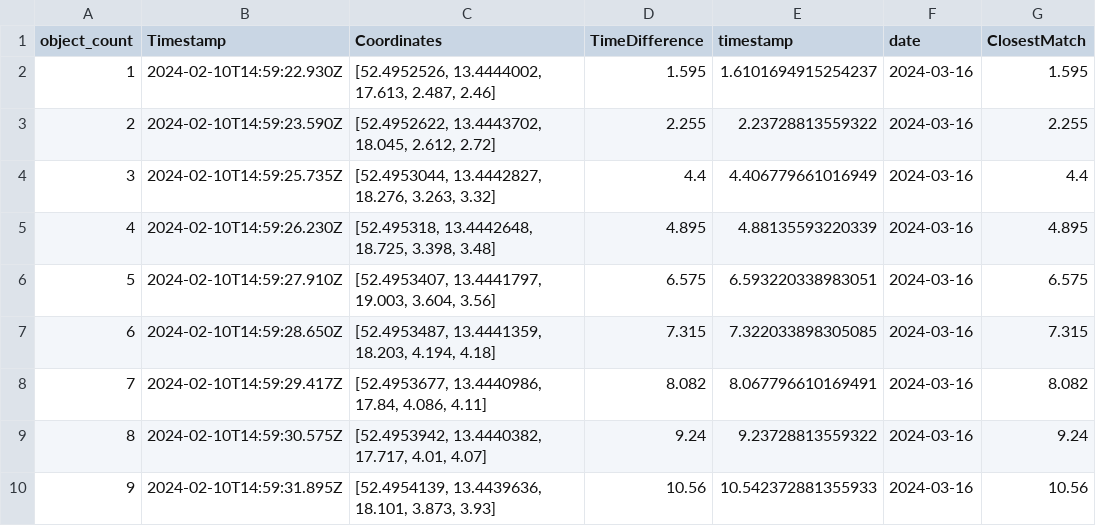
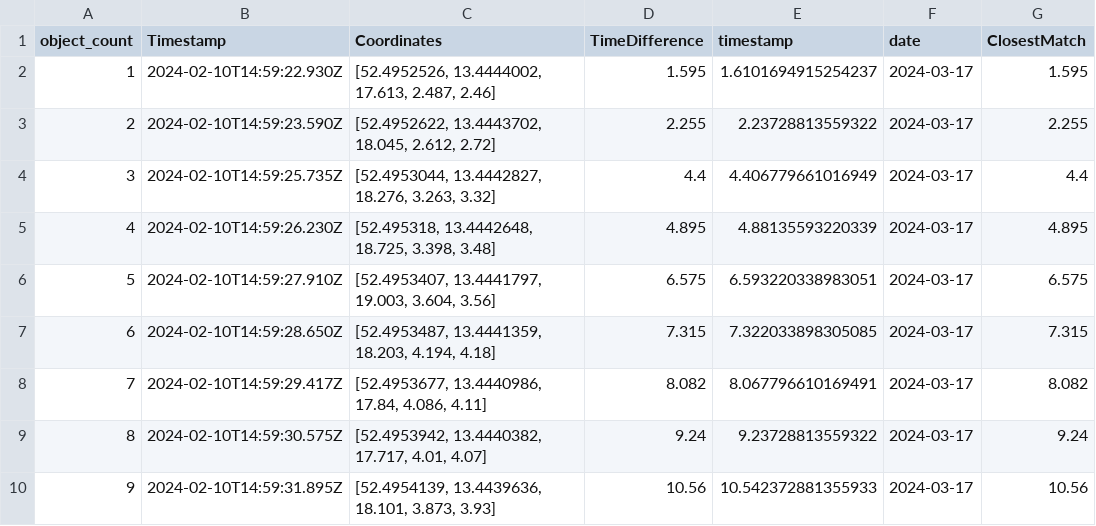
Before and after one commit to josedlhm/uvas, a CSV file: files/old_output.csv, drawn as a sheet.

```diff
--- a/files/old_output.csv
+++ b/files/old_output.csv
@@ -1,10 +1,10 @@
 object_count,Timestamp,Coordinates,TimeDifference,timestamp,date,ClosestMatch
-1,2024-02-10T14:59:22.930Z,"[52.4952526, 13.4444002, 17.613, 2.487, 2.46]",1.595,1.6101694915254237,2024-03-16,1.595
-2,2024-02-10T14:59:23.590Z,"[52.4952622, 13.4443702, 18.045, 2.612, 2.72]",2.255,2.23728813559322,2024-03-16,2.255
-3,2024-02-10T14:59:25.735Z,"[52.4953044, 13.4442827, 18.276, 3.263, 3.32]",4.4,4.406779661016949,2024-03-16,4.4
-4,2024-02-10T14:59:26.230Z,"[52.495318, 13.4442648, 18.725, 3.398, 3.48]",4.895,4.88135593220339,2024-03-16,4.895
-5,2024-02-10T14:59:27.910Z,"[52.4953407, 13.4441797, 19.003, 3.604, 3.56]",6.575,6.593220338983051,2024-03-16,6.575
-6,2024-02-10T14:59:28.650Z,"[52.4953487, 13.4441359, 18.203, 4.194, 4.18]",7.315,7.322033898305085,2024-03-16,7.315
-7,2024-02-10T14:59:29.417Z,"[52.4953677, 13.4440986, 17.84, 4.086, 4.11]",8.082,8.067796610169491,2024-03-16,8.082
-8,2024-02-10T14:59:30.575Z,"[52.4953942, 13.4440382, 17.717, 4.01, 4.07]",9.24,9.23728813559322,2024-03-16,9.24
-9,2024-02-10T14:59:31.895Z,"[52.4954139, 13.4439636, 18.101, 3.873, 3.93]",10.56,10.542372881355933,2024-03-16,10.56
+1,2024-02-10T14:59:22.930Z,"[52.4952526, 13.4444002, 17.613, 2.487, 2.46]",1.595,1.6101694915254237,2024-03-17,1.595
+2,2024-02-10T14:59:23.590Z,"[52.4952622, 13.4443702, 18.045, 2.612, 2.72]",2.255,2.23728813559322,2024-03-17,2.255
+3,2024-02-10T14:59:25.735Z,"[52.4953044, 13.4442827, 18.276, 3.263, 3.32]",4.4,4.406779661016949,2024-03-17,4.4
+4,2024-02-10T14:59:26.230Z,"[52.495318, 13.4442648, 18.725, 3.398, 3.48]",4.895,4.88135593220339,2024-03-17,4.895
+5,2024-02-10T14:59:27.910Z,"[52.4953407, 13.4441797, 19.003, 3.604, 3.56]",6.575,6.593220338983051,2024-03-17,6.575
+6,2024-02-10T14:59:28.650Z,"[52.4953487, 13.4441359, 18.203, 4.194, 4.18]",7.315,7.322033898305085,2024-03-17,7.315
+7,2024-02-10T14:59:29.417Z,"[52.4953677, 13.4440986, 17.84, 4.086, 4.11]",8.082,8.067796610169491,2024-03-17,8.082
+8,2024-02-10T14:59:30.575Z,"[52.4953942, 13.4440382, 17.717, 4.01, 4.07]",9.24,9.23728813559322,2024-03-17,9.24
+9,2024-02-10T14:59:31.895Z,"[52.4954139, 13.4439636, 18.101, 3.873, 3.93]",10.56,10.542372881355933,2024-03-17,10.56
```
Also changed, not shown: files/sample_output.csv, files/second_map_gps.csv, 10 other files.
